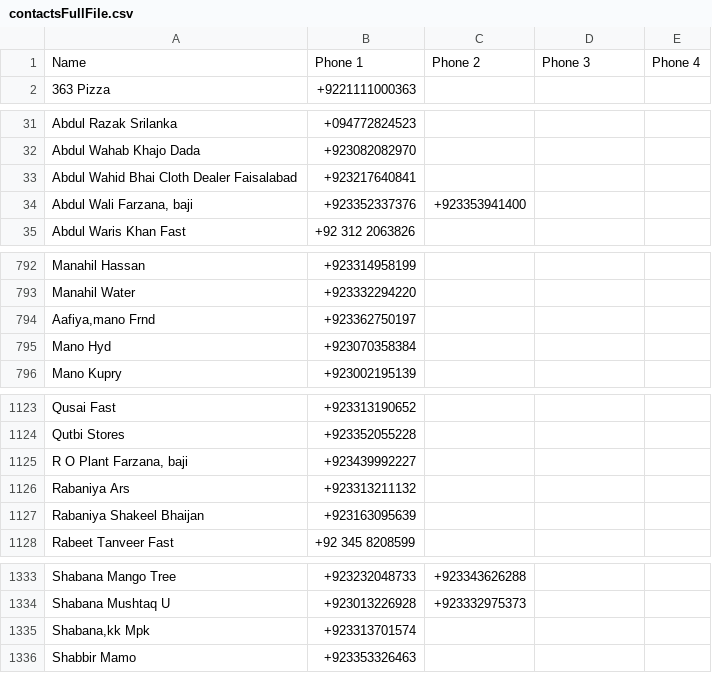
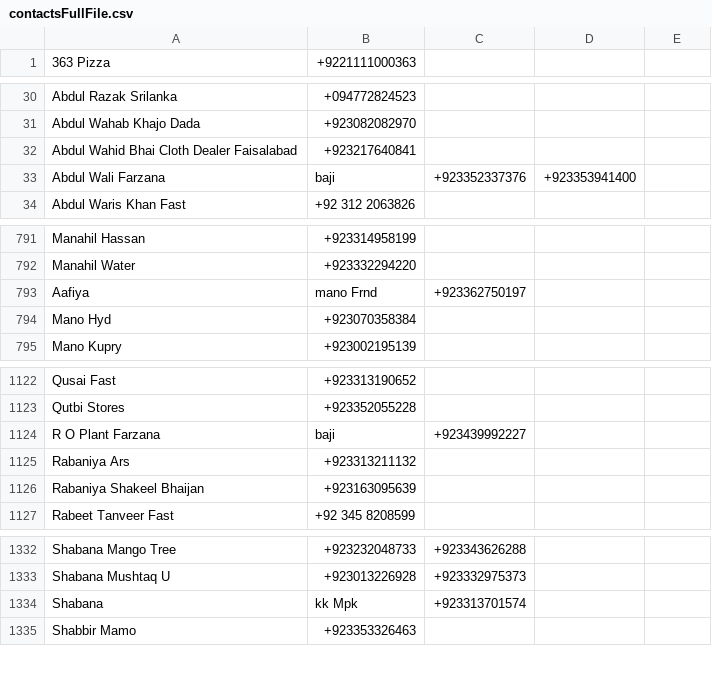
Before and after one commit to ShaheerLuqman/Contacts_Organizer, a CSV file: contactsFullFile.csv, drawn as a sheet; only a part is shown, gaps mark what is left out; the diff covers the shown part only.

```diff
--- a/contactsFullFile.csv
+++ b/contactsFullFile.csv
@@ -1,2 +1 @@
-Name,Phone 1,Phone 2,Phone 3,Phone 4,
 363 Pizza,+9221111000363,,,,
@@ -33,3 +32,3 @@ Abdul Wahab Khajo Dada,+923082082970,,,,
 Abdul Wahid Bhai Cloth Dealer Faisalabad,+923217640841,,,,
-"Abdul Wali Farzana, baji",+923352337376,+923353941400,,,
+Abdul Wali Farzana, baji,+923352337376,+923353941400,,,
 Abdul Waris Khan Fast,+92 312 2063826,,,,
@@ -793,3 +792,3 @@ Manahil Hassan,+923314958199,,,,
 Manahil Water,+923332294220,,,,
-"Aafiya,mano Frnd",+923362750197,,,,
+Aafiya,mano Frnd,+923362750197,,,,
 Mano Hyd,+923070358384,,,,
@@ -1124,3 +1123,3 @@ Qusai Fast,+923313190652,,,,
 Qutbi Stores,+923352055228,,,,
-"R O Plant Farzana, baji",+923439992227,,,,
+R O Plant Farzana, baji,+923439992227,,,,
 Rabaniya Ars,+923313211132,,,,
@@ -1334,3 +1333,3 @@ Shabana Mango Tree,+923232048733,+923343626288,,,
 Shabana Mushtaq U,+923013226928,+923332975373,,,
-"Shabana,kk Mpk",+923313701574,,,,
+Shabana,kk Mpk,+923313701574,,,,
 Shabbir Mamo,+923353326463,,,,
```
Also changed, not shown: 1 added row, 1 removed row and 4 edited cells elsewhere in this file, contactsFile.csv, contactsShortFile.csv, 4 other files.
